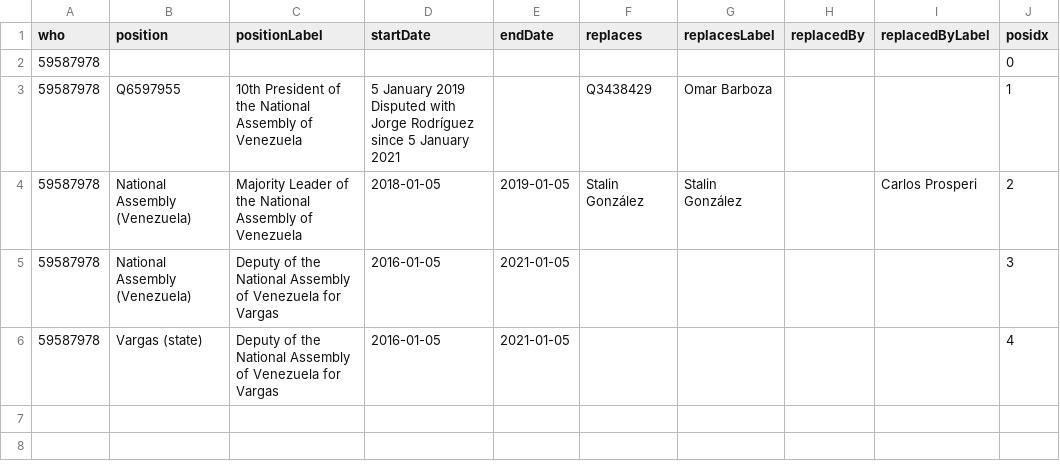
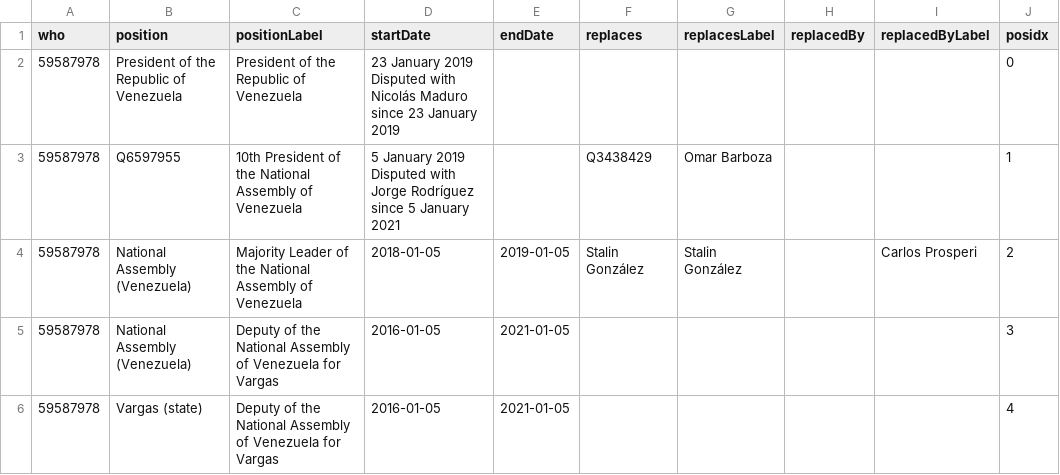
Before and after one commit to every-politician-scrapers/venezuela, a CSV file: enwiki/csv/59587978.csv, drawn as a sheet.

```diff
--- a/enwiki/csv/59587978.csv
+++ b/enwiki/csv/59587978.csv
@@ -1,3 +1,3 @@
 who,position,positionLabel,startDate,endDate,replaces,replacesLabel,replacedBy,replacedByLabel,posidx
-59587978,,,,,,,,,0
+59587978,President of the Republic of Venezuela,President of the Republic of Venezuela,23 January 2019 Disputed with Nicolás Maduro since 23 January 2019,,,,,,0
 59587978,Q6597955,10th President of the National Assembly of Venezuela,5 January 2019 Disputed with Jorge Rodríguez since 5 January 2021,,Q3438429,Omar Barboza,,,1
```
Also changed, not shown: 1 other file.
